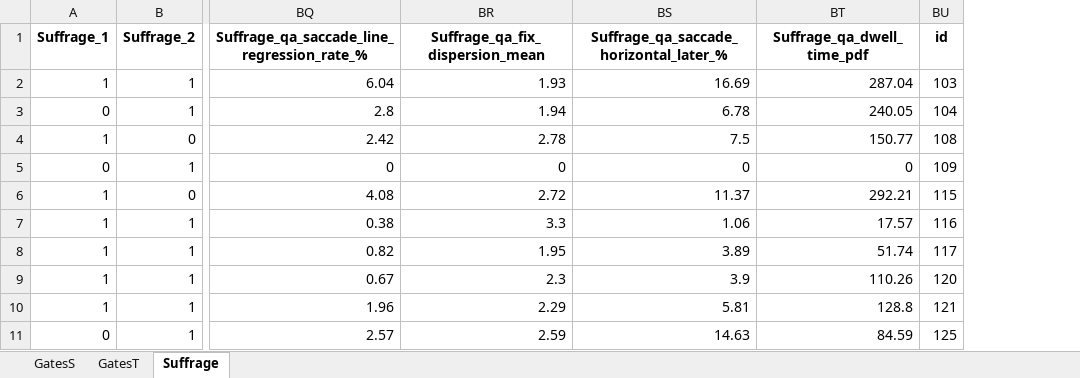
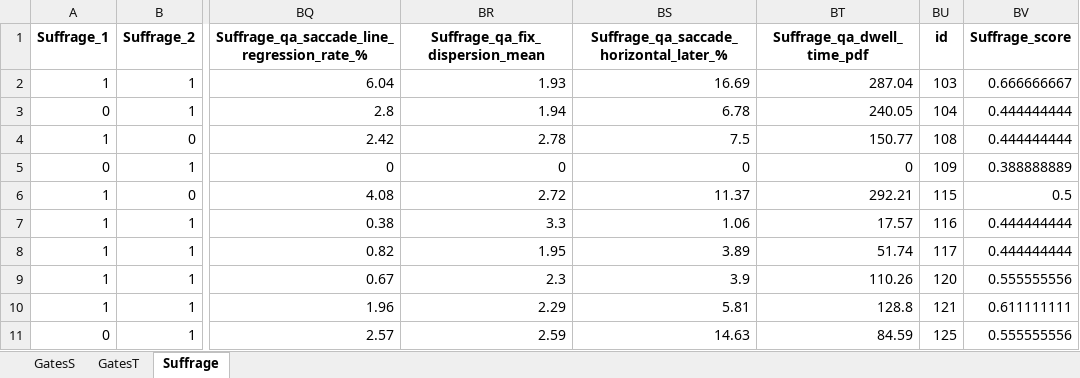
Before and after one commit to edavalosanaya/LLMsAsEducationalAnalysts, an Excel workbook: data/accumulative_metrics_aggregated.xlsx, sheet Suffrage, drawn as a sheet; only a part is shown, gaps mark what is left out; values as stored, in another font and other column widths than the file's, no borders; the diff names each change by its address in the sheet, - before the commit and + after, or states it on an @@ line.

```diff
--- a/data/accumulative_metrics_aggregated.xlsx (sheet Suffrage)
+++ b/data/accumulative_metrics_aggregated.xlsx (sheet Suffrage)
+column BV (Suffrage_score), rows 2-11: 0.666666667 | 0.444444444 | 0.444444444 | 0.388888889 | 0.5 | 0.444444444 | 0.444444444 | 0.555555556 | 0.611111111 | 0.555555556
```
Also changed, not shown: sheet GatesS, sheet GatesT, data/output/cluster_metrics_dendrogram.xlsx, data/output/cluster_metrics_gmm.xlsx, 29 other files.
